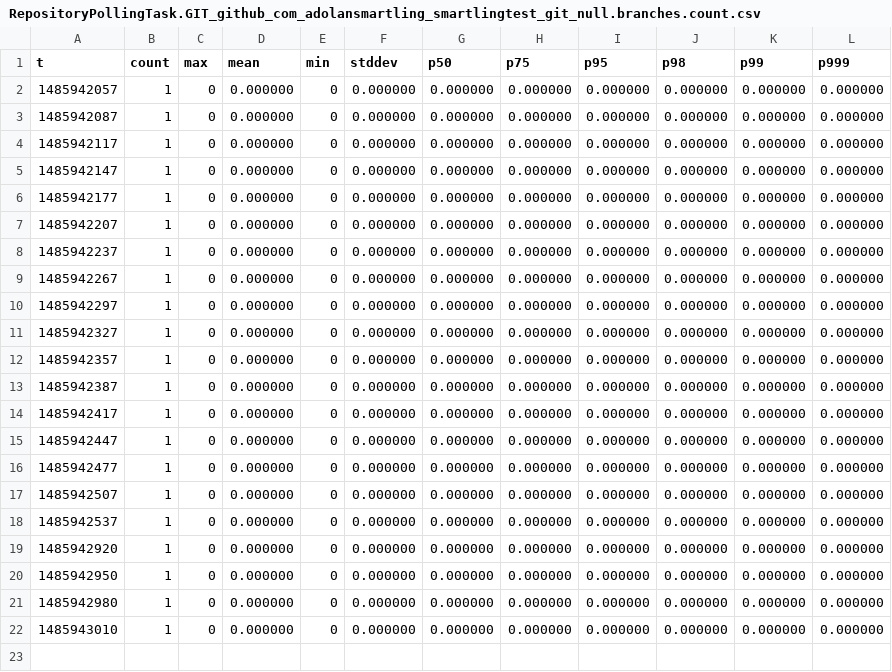
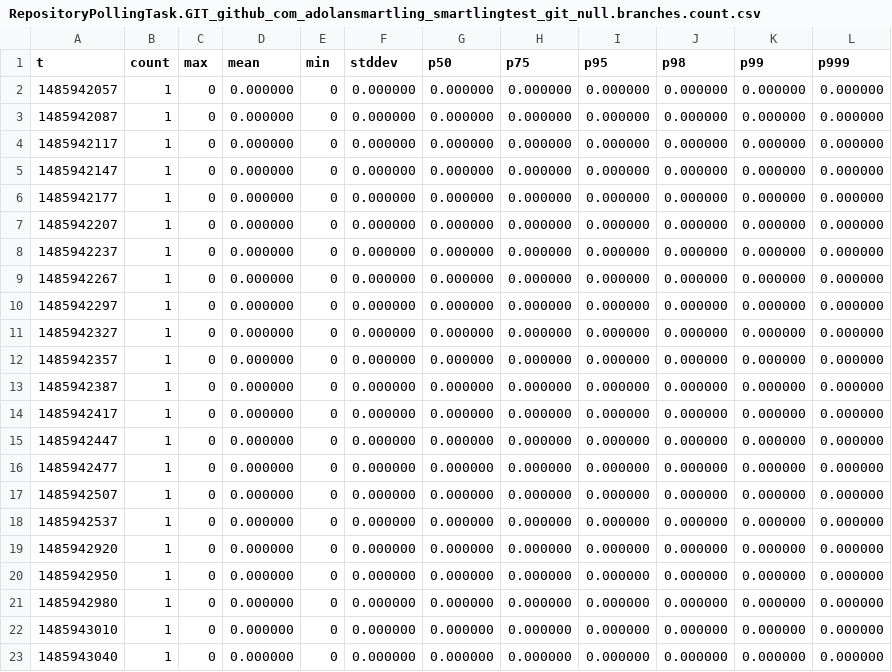
Before and after one commit to adolansmartling/Strings, a CSV file: cfg/metrics/RepositoryPollingTask.GIT_github_com_adolansmartling_smartlingtest_git_null.branches.count.csv, drawn as a sheet; the diff names each change by its address in the sheet, - before the commit and + after, or states it on an @@ line.

```diff
--- a/cfg/metrics/RepositoryPollingTask.GIT_github_com_adolansmartling_smartlingtest_git_null.branches.count.csv
+++ b/cfg/metrics/RepositoryPollingTask.GIT_github_com_adolansmartling_smartlingtest_git_null.branches.count.csv
+row 23: 1485943040 | 1 | 0 | 0.000000 | 0 | 0.000000 | 0.000000 | 0.000000 | 0.000000 | 0.000000 | 0.000000 | 0.000000
```
Also changed, not shown: cfg/metrics/RepositoryPollingTask.GIT_github_com_adolansmartling_smartlingtest_git_null.processingTime.csv, cfg/metrics/com.smartling.repoconnector.import.count.csv, 15 other files.
